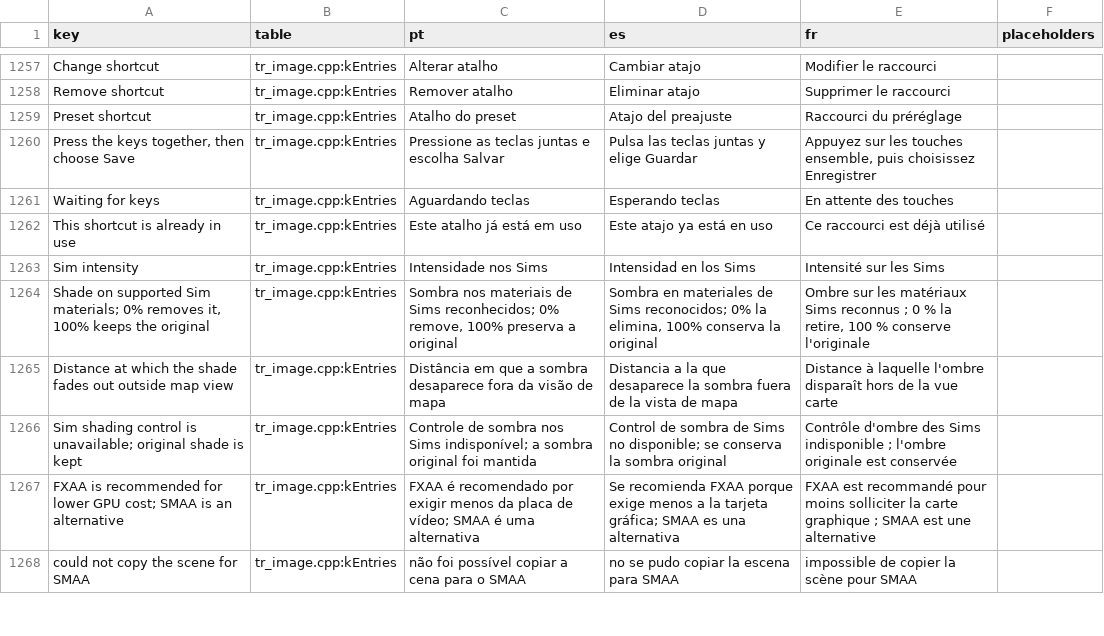
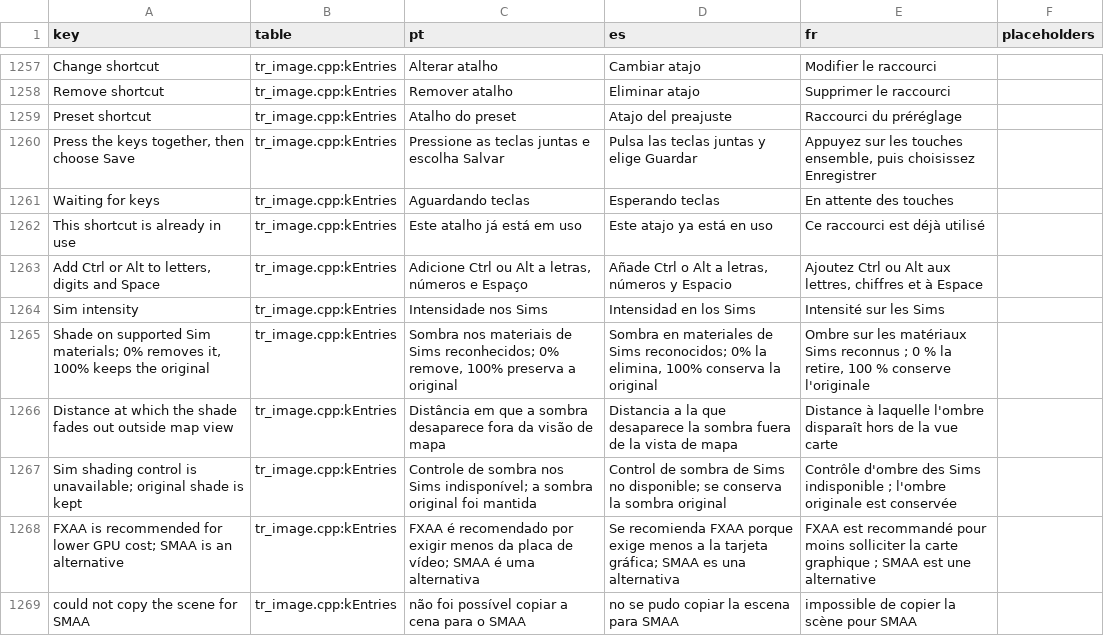
Before and after one commit to idavidveiga/Sims3-ApexRadiance, a TSV file: i18n/keys.tsv, drawn as a sheet; only a part is shown, gaps mark what is left out; the diff names each change by its address in the sheet, - before the commit and + after, or states it on an @@ line.

Commit message:
presets: require Ctrl or Alt for typing-key shortcuts

```diff
--- a/i18n/keys.tsv
+++ b/i18n/keys.tsv
+row 1263: Add Ctrl or Alt to letters, digits and Space | tr_image.cpp:kEntries | Adicione Ctrl ou Alt a letras, números e Espaço | Añade Ctrl o Alt a letras, números y Espacio | Ajoutez Ctrl ou Alt aux lettres, chiffres et à Espace
```
Also changed, not shown: 24 other files.
